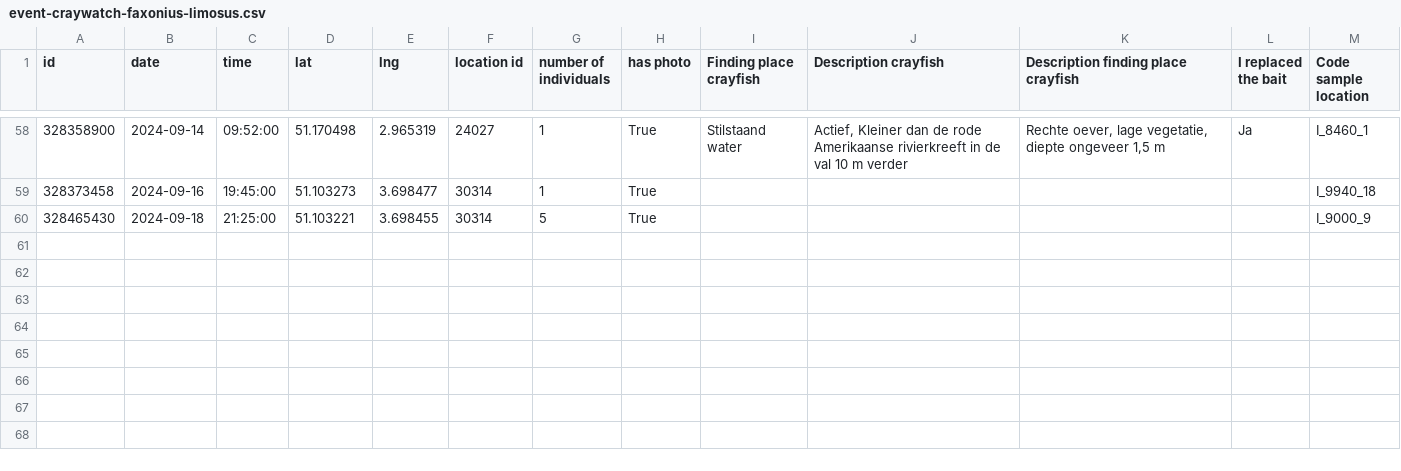
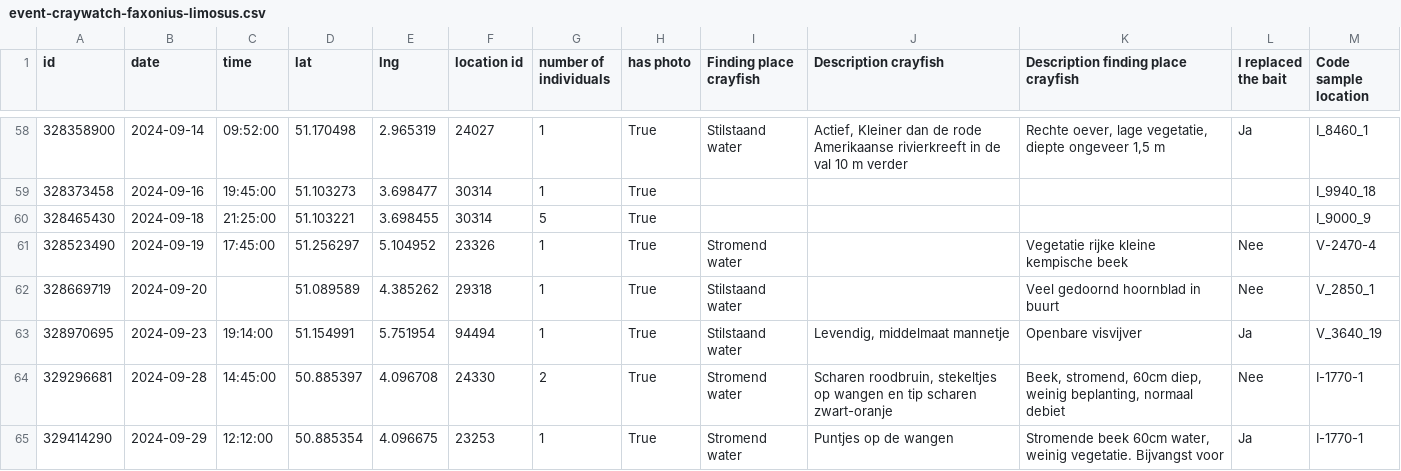
Before and after one commit to inbo/craywatch, a CSV file: R/data/observations/event-craywatch-faxonius-limosus.csv, drawn as a sheet; only a part is shown, gaps mark what is left out; the diff names each change by its address in the sheet, - before the commit and + after, or states it on an @@ line.

```diff
--- a/R/data/observations/event-craywatch-faxonius-limosus.csv
+++ b/R/data/observations/event-craywatch-faxonius-limosus.csv
+row 61: 328523490 | 2024-09-19 | 17:45:00 | 51.256297 | 5.104952 | 23326 | 1 | True | Stromend water |  | Vegetatie rijke kleine kempische beek | Nee | V-2470-4
+row 62: 328669719 | 2024-09-20 |  | 51.089589 | 4.385262 | 29318 | 1 | True | Stilstaand water |  | Veel gedoornd hoornblad in buurt | Nee | V_2850_1
+row 63: 328970695 | 2024-09-23 | 19:14:00 | 51.154991 | 5.751954 | 94494 | 1 | True | Stilstaand water | Levendig, middelmaat mannetje | Openbare visvijver | Ja | V_3640_19
+row 64: 329296681 | 2024-09-28 | 14:45:00 | 50.885397 | 4.096708 | 24330 | 2 | True | Stromend water | Scharen roodbruin, stekeltjes op wangen en tip scharen zwart-oranje | Beek, stromend, 60cm diep, weinig beplanting, normaal debiet | Nee | I-1770-1
+row 65: 329414290 | 2024-09-29 | 12:12:00 | 50.885354 | 4.096675 | 23253 | 1 | True | Stromend water | Puntjes op de wangen | Stromende beek 60cm water, weinig vegetatie. Bijvangst voor | Ja | I-1770-1
```
Also changed, not shown: R/data/observations/event-craywatch-procambarus-clarkii.csv, 1 other file.
